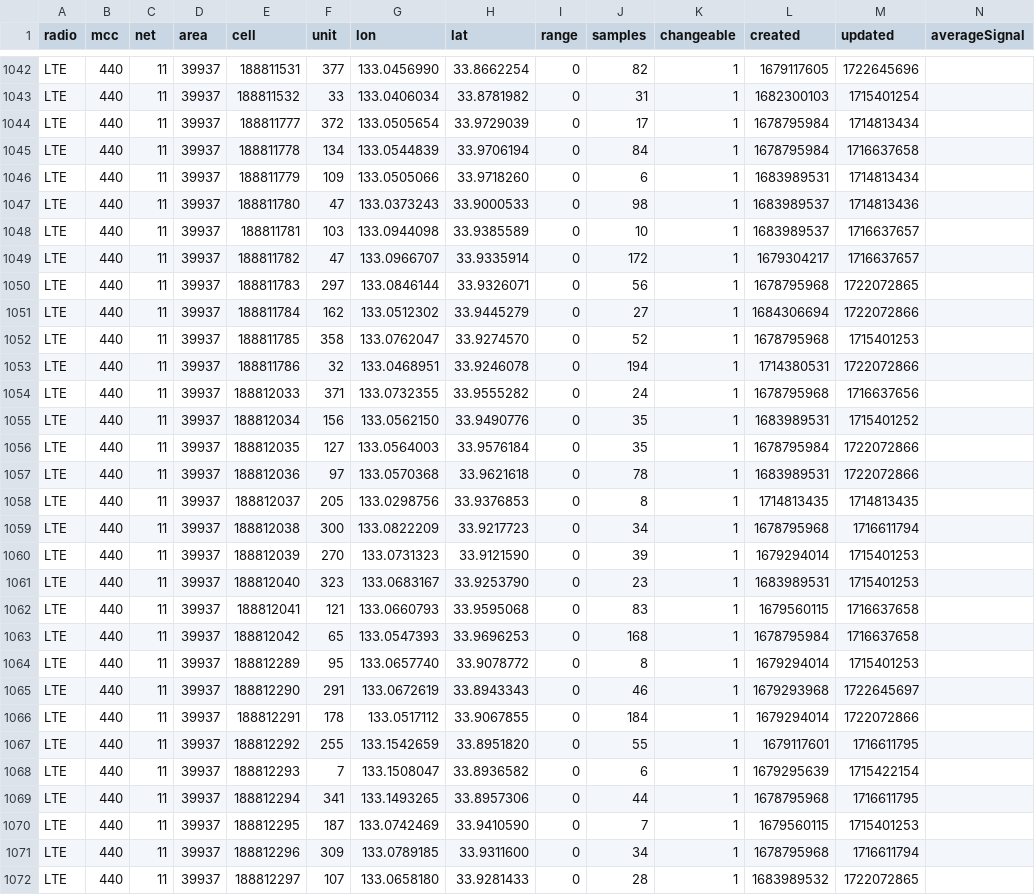
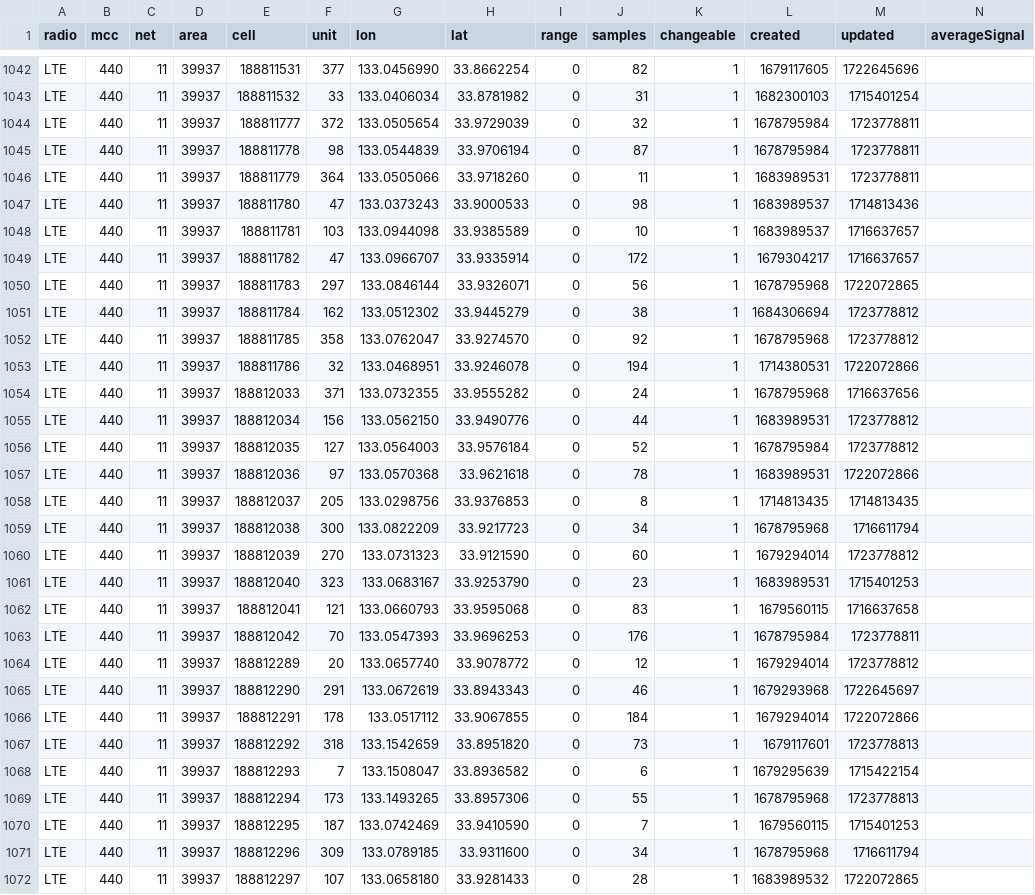
Before and after one commit to raku10ehime/kmz, a CSV file: kmz/mls44011.csv, drawn as a sheet; only a part is shown, gaps mark what is left out; the diff covers the shown part only.

```diff
--- a/kmz/mls44011.csv
+++ b/kmz/mls44011.csv
@@ -1043,5 +1043,5 @@ LTE,440,11,39937,188811531,377,133.0456990,33.8662254,0,82,1,1679117605,17226456
 LTE,440,11,39937,188811532,33,133.0406034,33.8781982,0,31,1,1682300103,1715401254,
-LTE,440,11,39937,188811777,372,133.0505654,33.9729039,0,17,1,1678795984,1714813434,
-LTE,440,11,39937,188811778,134,133.0544839,33.9706194,0,84,1,1678795984,1716637658,
-LTE,440,11,39937,188811779,109,133.0505066,33.9718260,0,6,1,1683989531,1714813434,
+LTE,440,11,39937,188811777,372,133.0505654,33.9729039,0,32,1,1678795984,1723778811,
+LTE,440,11,39937,188811778,98,133.0544839,33.9706194,0,87,1,1678795984,1723778811,
+LTE,440,11,39937,188811779,364,133.0505066,33.9718260,0,11,1,1683989531,1723778811,
 LTE,440,11,39937,188811780,47,133.0373243,33.9000533,0,98,1,1683989537,1714813436,
@@ -1050,8 +1050,8 @@ LTE,440,11,39937,188811782,47,133.0966707,33.9335914,0,172,1,1679304217,17166376
 LTE,440,11,39937,188811783,297,133.0846144,33.9326071,0,56,1,1678795968,1722072865,
-LTE,440,11,39937,188811784,162,133.0512302,33.9445279,0,27,1,1684306694,1722072866,
-LTE,440,11,39937,188811785,358,133.0762047,33.9274570,0,52,1,1678795968,1715401253,
+LTE,440,11,39937,188811784,162,133.0512302,33.9445279,0,38,1,1684306694,1723778812,
+LTE,440,11,39937,188811785,358,133.0762047,33.9274570,0,92,1,1678795968,1723778812,
 LTE,440,11,39937,188811786,32,133.0468951,33.9246078,0,194,1,1714380531,1722072866,
 LTE,440,11,39937,188812033,371,133.0732355,33.9555282,0,24,1,1678795968,1716637656,
-LTE,440,11,39937,188812034,156,133.0562150,33.9490776,0,35,1,1683989531,1715401252,
-LTE,440,11,39937,188812035,127,133.0564003,33.9576184,0,35,1,1678795984,1722072866,
+LTE,440,11,39937,188812034,156,133.0562150,33.9490776,0,44,1,1683989531,1723778812,
+LTE,440,11,39937,188812035,127,133.0564003,33.9576184,0,52,1,1678795984,1723778812,
 LTE,440,11,39937,188812036,97,133.0570368,33.9621618,0,78,1,1683989531,1722072866,
@@ -1059,12 +1059,12 @@ LTE,440,11,39937,188812037,205,133.0298756,33.9376853,0,8,1,1714813435,171481343
 LTE,440,11,39937,188812038,300,133.0822209,33.9217723,0,34,1,1678795968,1716611794,
-LTE,440,11,39937,188812039,270,133.0731323,33.9121590,0,39,1,1679294014,1715401253,
+LTE,440,11,39937,188812039,270,133.0731323,33.9121590,0,60,1,1679294014,1723778812,
 LTE,440,11,39937,188812040,323,133.0683167,33.9253790,0,23,1,1683989531,1715401253,
 LTE,440,11,39937,188812041,121,133.0660793,33.9595068,0,83,1,1679560115,1716637658,
-LTE,440,11,39937,188812042,65,133.0547393,33.9696253,0,168,1,1678795984,1716637658,
-LTE,440,11,39937,188812289,95,133.0657740,33.9078772,0,8,1,1679294014,1715401253,
+LTE,440,11,39937,188812042,70,133.0547393,33.9696253,0,176,1,1678795984,1723778811,
+LTE,440,11,39937,188812289,20,133.0657740,33.9078772,0,12,1,1679294014,1723778812,
 LTE,440,11,39937,188812290,291,133.0672619,33.8943343,0,46,1,1679293968,1722645697,
 LTE,440,11,39937,188812291,178,133.0517112,33.9067855,0,184,1,1679294014,1722072866,
-LTE,440,11,39937,188812292,255,133.1542659,33.8951820,0,55,1,1679117601,1716611795,
+LTE,440,11,39937,188812292,318,133.1542659,33.8951820,0,73,1,1679117601,1723778813,
 LTE,440,11,39937,188812293,7,133.1508047,33.8936582,0,6,1,1679295639,1715422154,
-LTE,440,11,39937,188812294,341,133.1493265,33.8957306,0,44,1,1678795968,1716611795,
+LTE,440,11,39937,188812294,173,133.1493265,33.8957306,0,55,1,1678795968,1723778813,
 LTE,440,11,39937,188812295,187,133.0742469,33.9410590,0,7,1,1679560115,1715401253,
```
Also changed, not shown: 105 edited cells elsewhere in this file, 2 other files.
